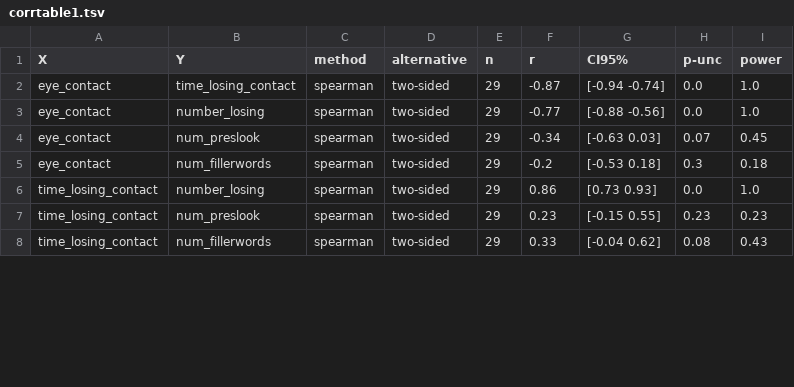
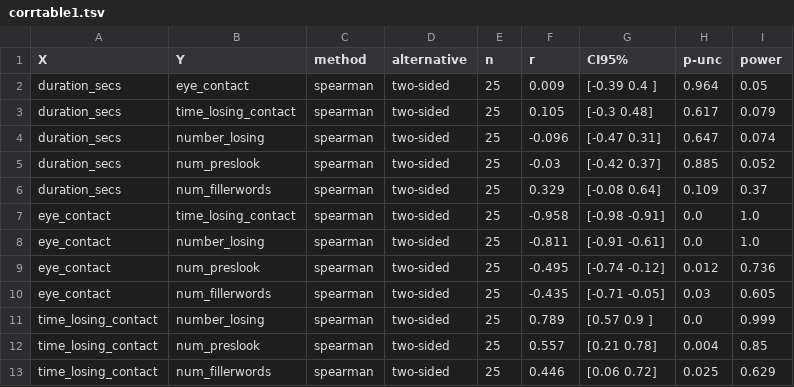
Before and after one commit to Aryunaa/Linguistics, a TSV file: vr_presentations/corrtable1.tsv, drawn as a sheet; only a part is shown; the diff covers the shown part only.

```diff
--- a/vr_presentations/corrtable1.tsv
+++ b/vr_presentations/corrtable1.tsv
@@ -1,8 +1,13 @@
 X	Y	method	alternative	n	r	CI95%	p-unc	power
-eye_contact	time_losing_contact	spearman	two-sided	29	-0.87	[-0.94 -0.74]	0.0	1.0
-eye_contact	number_losing	spearman	two-sided	29	-0.77	[-0.88 -0.56]	0.0	1.0
-eye_contact	num_preslook	spearman	two-sided	29	-0.34	[-0.63  0.03]	0.07	0.45
-eye_contact	num_fillerwords	spearman	two-sided	29	-0.2	[-0.53  0.18]	0.3	0.18
-time_losing_contact	number_losing	spearman	two-sided	29	0.86	[0.73 0.93]	0.0	1.0
-time_losing_contact	num_preslook	spearman	two-sided	29	0.23	[-0.15  0.55]	0.23	0.23
-time_losing_contact	num_fillerwords	spearman	two-sided	29	0.33	[-0.04  0.62]	0.08	0.43
+duration_secs	eye_contact	spearman	two-sided	25	0.009	[-0.39  0.4 ]	0.964	0.05
+duration_secs	time_losing_contact	spearman	two-sided	25	0.105	[-0.3   0.48]	0.617	0.079
+duration_secs	number_losing	spearman	two-sided	25	-0.096	[-0.47  0.31]	0.647	0.074
+duration_secs	num_preslook	spearman	two-sided	25	-0.03	[-0.42  0.37]	0.885	0.052
+duration_secs	num_fillerwords	spearman	two-sided	25	0.329	[-0.08  0.64]	0.109	0.37
+eye_contact	time_losing_contact	spearman	two-sided	25	-0.958	[-0.98 -0.91]	0.0	1.0
+eye_contact	number_losing	spearman	two-sided	25	-0.811	[-0.91 -0.61]	0.0	1.0
+eye_contact	num_preslook	spearman	two-sided	25	-0.495	[-0.74 -0.12]	0.012	0.736
+eye_contact	num_fillerwords	spearman	two-sided	25	-0.435	[-0.71 -0.05]	0.03	0.605
+time_losing_contact	number_losing	spearman	two-sided	25	0.789	[0.57 0.9 ]	0.0	0.999
+time_losing_contact	num_preslook	spearman	two-sided	25	0.557	[0.21 0.78]	0.004	0.85
+time_losing_contact	num_fillerwords	spearman	two-sided	25	0.446	[0.06 0.72]	0.025	0.629
```
Also changed, not shown: 15 edited cells elsewhere in this file, vr_presentations/corrtable2.tsv, vr_presentations/wilcox.tsv, 4 other files.
